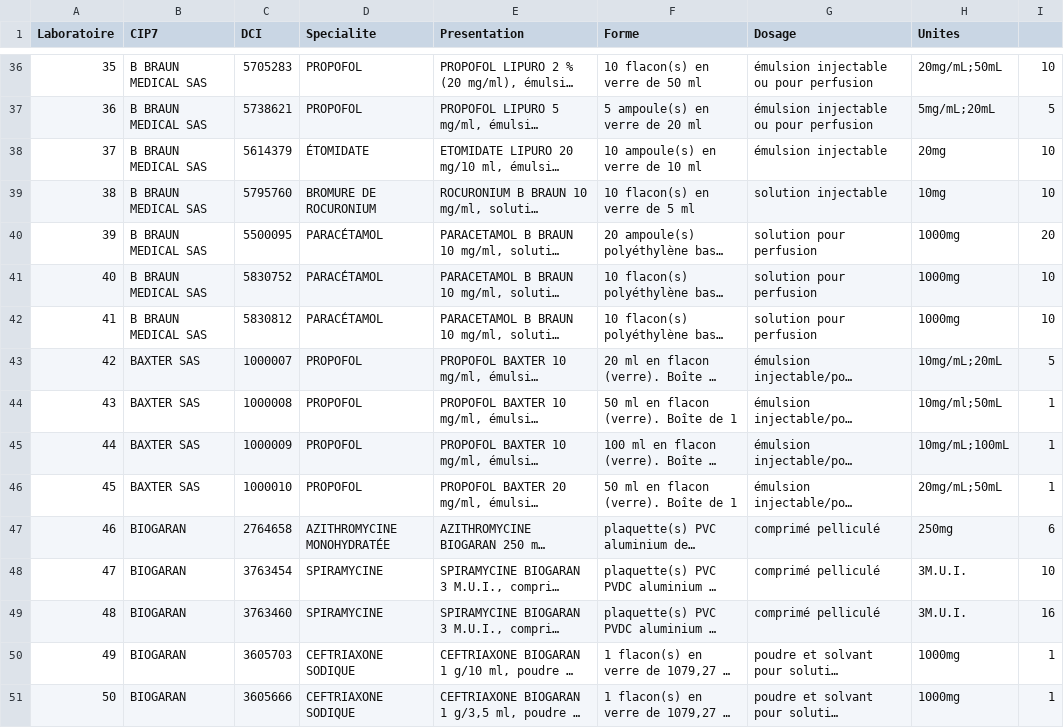
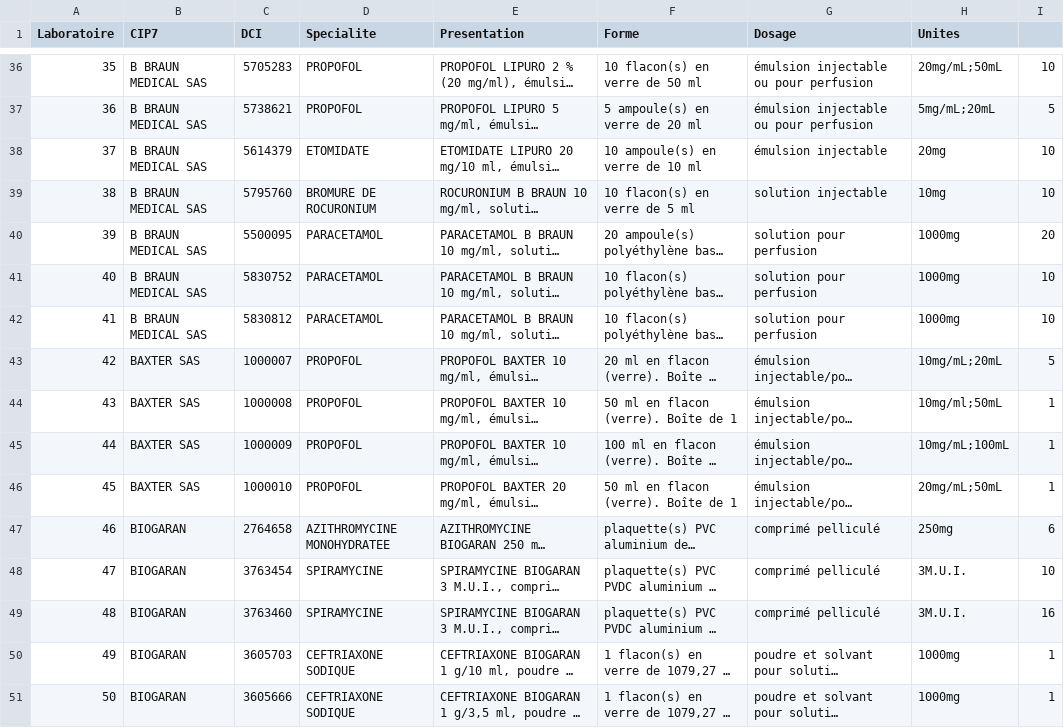
Before and after one commit to Dyze95/ANSM-Stock-Database, a CSV file: Generate_Files/CIP_data.csv, drawn as a sheet; only a part is shown, gaps mark what is left out; long unchanged cells end in …; the diff covers the shown part only; the diff names each change by its address in the sheet, - before the commit and + after, or states it on an @@ line.

```diff
--- a/Generate_Files/CIP_data.csv
+++ b/Generate_Files/CIP_data.csv
-D38 (Specialite): ÉTOMIDATE
+D38 (Specialite): ETOMIDATE
-D40:D42 (Specialite): PARACÉTAMOL
+D40:D42 (Specialite): PARACETAMOL
-D47 (Specialite): AZITHROMYCINE MONOHYDRATÉE
+D47 (Specialite): AZITHROMYCINE MONOHYDRATEE
```
Also changed, not shown: 107 edited cells elsewhere in this file, 1 other file.
